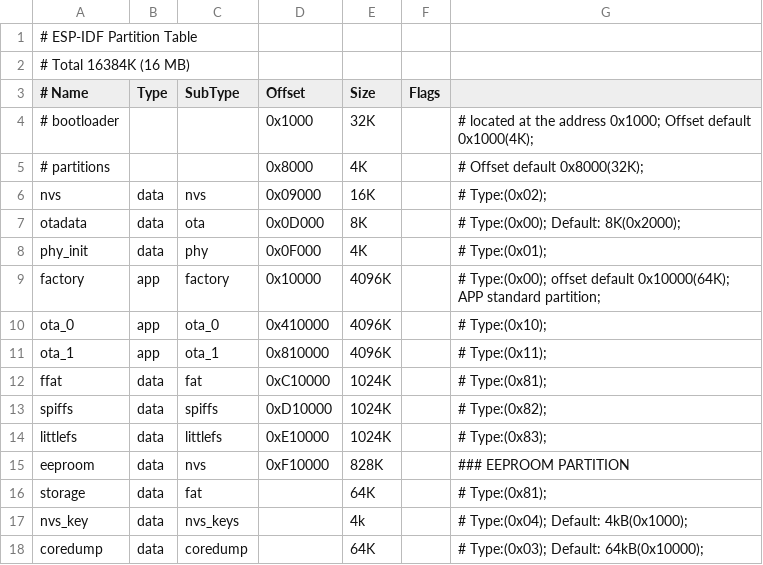
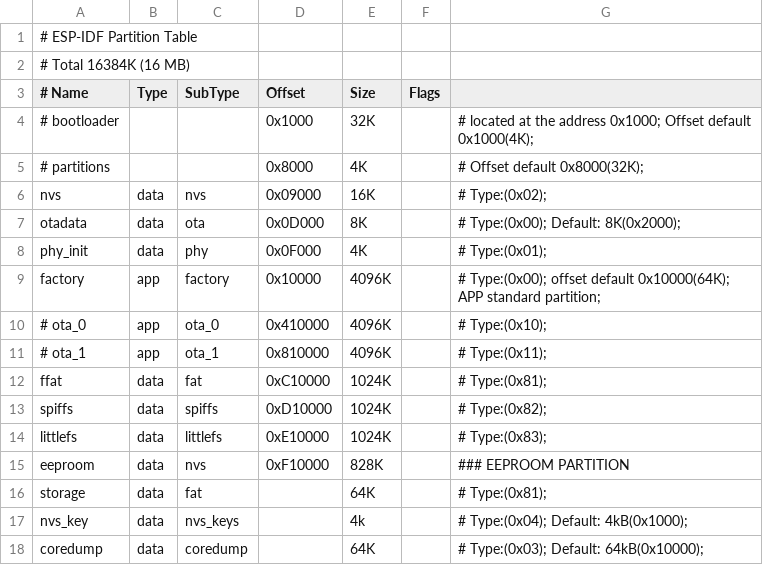
Before and after one commit to florinbaciuu/lilygo-thmi-esp-idf-project, a CSV file: partition.csv, drawn as a sheet.

```diff
--- a/partition.csv
+++ b/partition.csv
@@ -9,4 +9,4 @@
      factory,   app,   factory,  0x10000,  4096K,       ,  # Type:(0x00); offset default 0x10000(64K);  APP standard partition;
-       ota_0,   app,     ota_0, 0x410000,  4096K,       ,  # Type:(0x10);
-       ota_1,   app,     ota_1, 0x810000,  4096K,       ,  # Type:(0x11);
+#       ota_0,   app,     ota_0, 0x410000,  4096K,       ,  # Type:(0x10);
+#       ota_1,   app,     ota_1, 0x810000,  4096K,       ,  # Type:(0x11);
         ffat,  data,       fat, 0xC10000,  1024K,       ,  # Type:(0x81);
```
Also changed, not shown: 2 other files.
